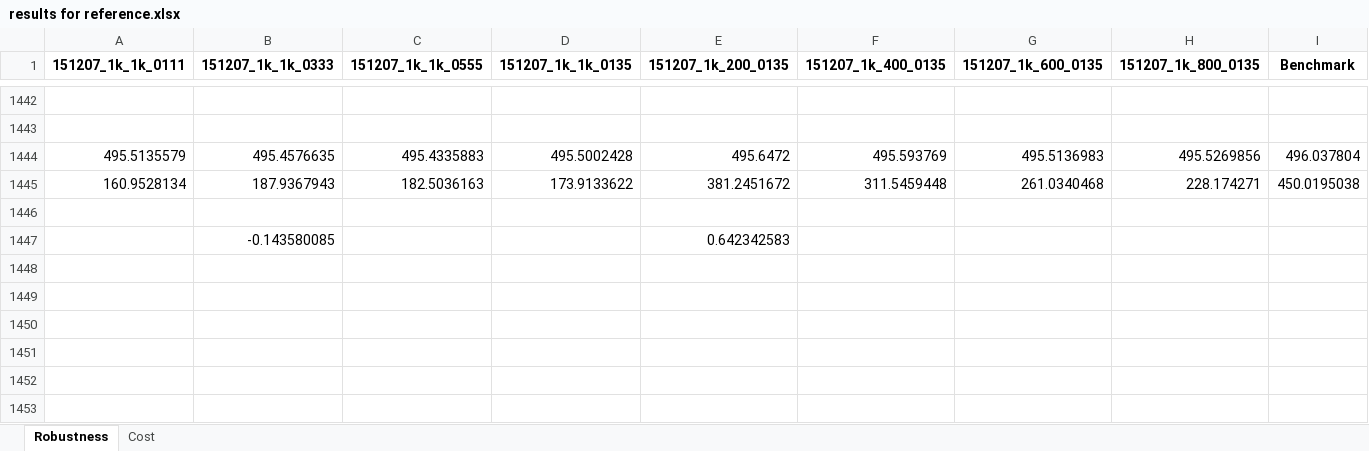
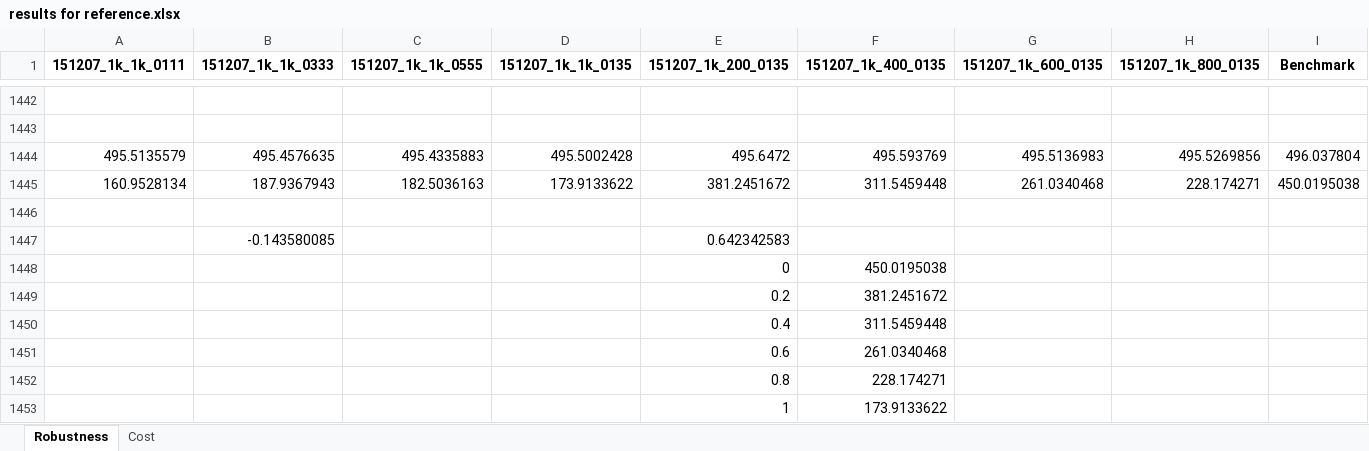
Before and after one commit to msssm/project_template, an Excel workbook: doc/word/results for reference.xlsx, sheet Robustness, drawn as a sheet; only a part is shown, gaps mark what is left out; values as stored, in another font and other column widths than the file's, no borders; charts and pictures not drawn; the diff names each change by its address in the sheet, - before the commit and + after, or states it on an @@ line.

```diff
--- a/doc/word/results for reference.xlsx (sheet Robustness)
+++ b/doc/word/results for reference.xlsx (sheet Robustness)
+row 1448:  |  |  |  | 0 | 450.0195038
+row 1449:  |  |  |  | 0.2 | 381.2451672
+row 1450:  |  |  |  | 0.4 | 311.5459448
+row 1451:  |  |  |  | 0.6 | 261.0340468
+row 1452:  |  |  |  | 0.8 | 228.174271
+row 1453:  |  |  |  | 1 | 173.9133622
```
Also changed, not shown: charts or pictures, 4 other files.
